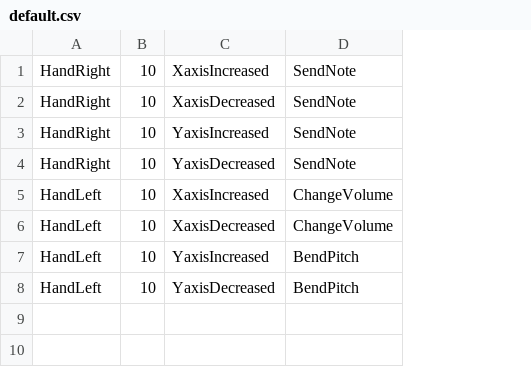
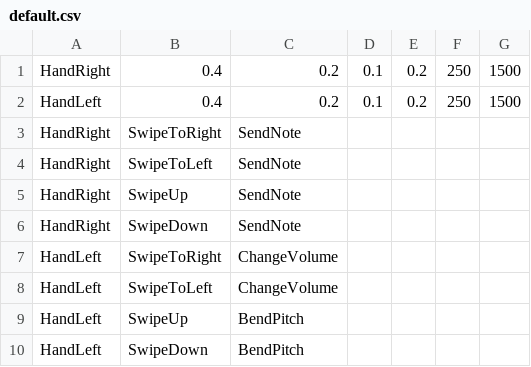
Before and after one commit to Apolotary/Kinesthesia, a CSV file: Kinesthesia/SupportingFiles/default.csv, drawn as a sheet; removed rows and columns are numbered as before the commit, all else as after; the diff names each change by its address in the sheet, - before the commit and + after, or states it on an @@ line.

Commit message:
transfered gesture recognition to KinectToolbox classes, major increase in performance

```diff
--- a/Kinesthesia/SupportingFiles/default.csv
+++ b/Kinesthesia/SupportingFiles/default.csv
-column B, rows 1-8: all 10
-column C, rows 1-8: XaxisIncreased | XaxisDecreased | YaxisIncreased | YaxisDecreased | XaxisIncreased | XaxisDecreased | YaxisIncreased | YaxisDecreased
+column B, rows 3-10: SwipeToRight | SwipeToLeft | SwipeUp | SwipeDown | SwipeToRight | SwipeToLeft | SwipeUp | SwipeDown
+column D, empty
+column E, empty
+column F, empty
+column G, empty
+row 1: HandRight | 0.4 | 0.2 | 0.1 | 0.2 | 250 | 1500
+row 2: HandLeft | 0.4 | 0.2 | 0.1 | 0.2 | 250 | 1500
```
Also changed, not shown: 5 other files.
